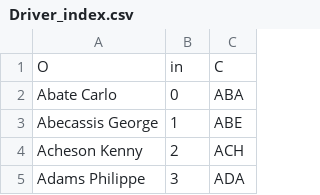
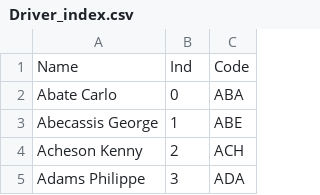
Before and after one commit to mkarmalski/F1_Sankey, a CSV file: Driver_index.csv, drawn as a sheet; only a part is shown; removed rows and columns are numbered as before the commit, all else as after; the diff names each change by its address in the sheet, - before the commit and + after, or states it on an @@ line.

Commit message:
Add files via upload

```diff
--- a/Driver_index.csv
+++ b/Driver_index.csv
-row 1: O | in | C
+row 1: Name | Ind | Code
```
